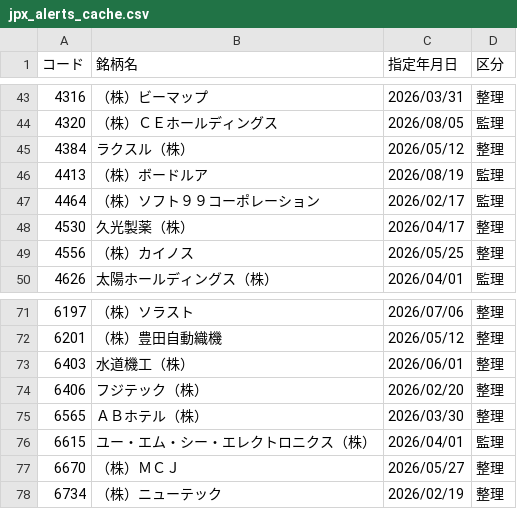
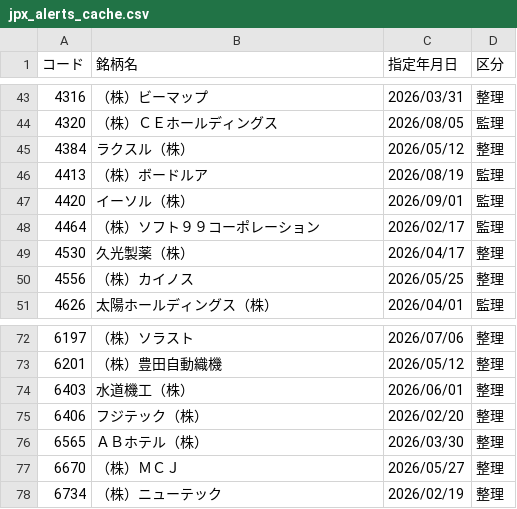
Before and after one commit to koureisyayou/kensaku_net001, a CSV file: jpx_alerts_cache.csv, drawn as a sheet; only a part is shown, gaps mark what is left out; removed rows and columns are numbered as before the commit, all else as after; the diff names each change by its address in the sheet, - before the commit and + after, or states it on an @@ line.

```diff
--- a/jpx_alerts_cache.csv
+++ b/jpx_alerts_cache.csv
+row 47: 4420 | イーソル（株） | 2026/09/01 | 監理
-row 76: 6615 | ユー・エム・シー・エレクトロニクス（株） | 2026/04/01 | 監理
```
Also changed, not shown: local_prices.csv, net_net_candidates.csv, 10 other files.
